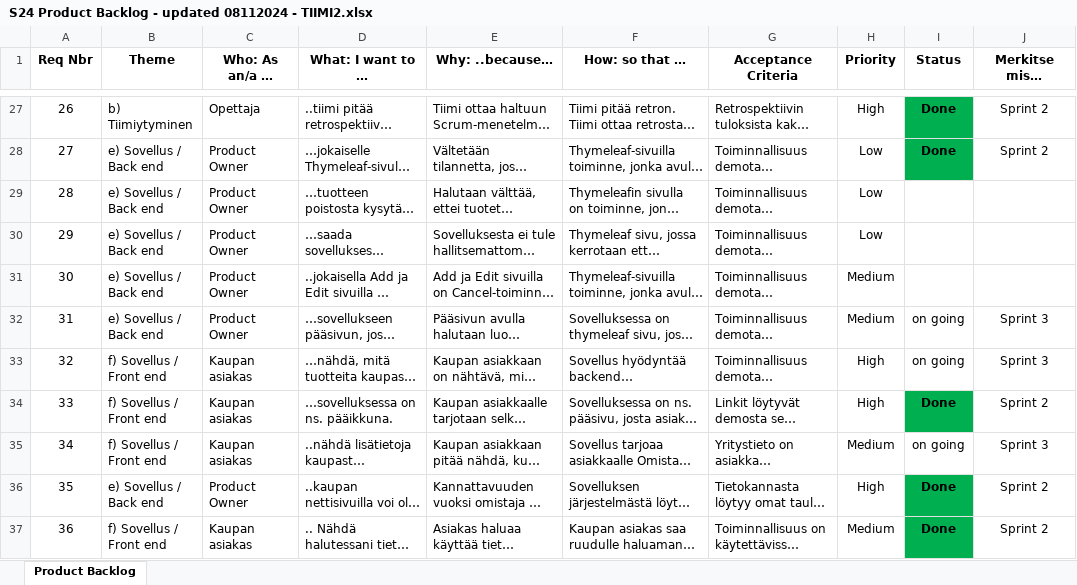
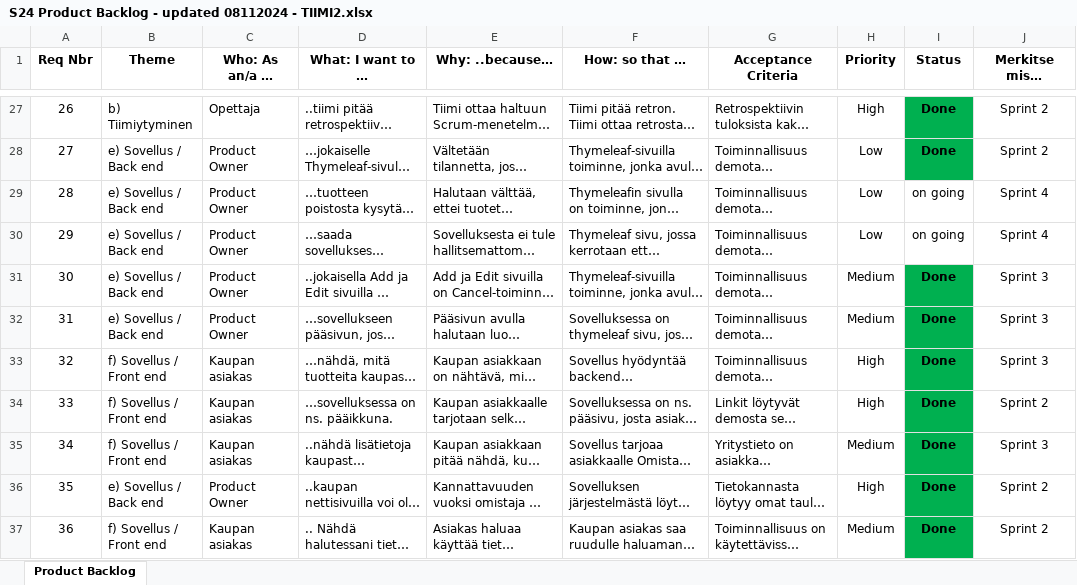
Before and after one commit to s24ohjelmistoProjekti1Tiimi2/s24Tiimi2Documentation, an Excel workbook: S24 Product Backlog - updated 08112024 - TIIMI2.xlsx, sheet Product Backlog, drawn as a sheet; only a part is shown, gaps mark what is left out; long unchanged cells end in …; values as stored, in another font and other column widths than the file's, no borders; the diff covers the shown part only; the diff names each change by its address in the sheet, - before the commit and + after, or states it on an @@ line.

Commit message:
sprint 3 updated and sprint 4 added

```diff
--- a/S24 Product Backlog - updated 08112024 - TIIMI2.xlsx (sheet Product Backlog)
+++ b/S24 Product Backlog - updated 08112024 - TIIMI2.xlsx (sheet Product Backlog)
-I29:I30 (Status): (empty)
+I29:I30 (Status): on going
-J29:J30: (empty)
+J29:J30: Sprint 4
-I31 (Status): (empty)
+I31 (Status): Done
-I31:I33 fill: none
+I31:I33 fill: #00B050
-J31: (empty)
+J31: Sprint 3
-I32:I33 (Status): on going
+I32:I33 (Status): Done
-I32:I33 bold: off
+I32:I33 bold: on
-I35 (Status): on going
+I35 (Status): Done
@@ I35 fill: none → #00B050, bold: off → on @@
```
Also changed, not shown: 1 added row, 42 edited cells and cell formats elsewhere in this sheet.
